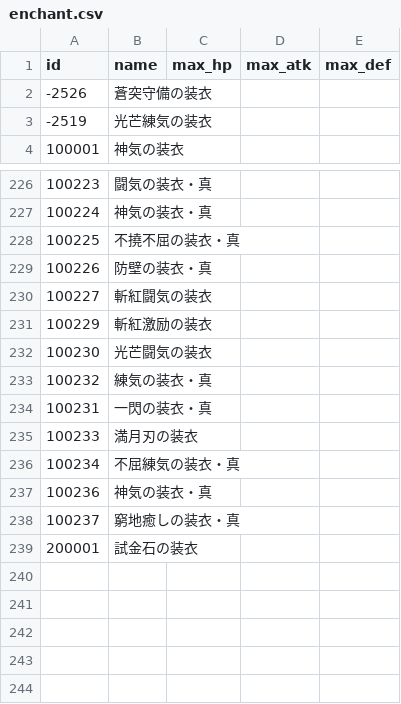
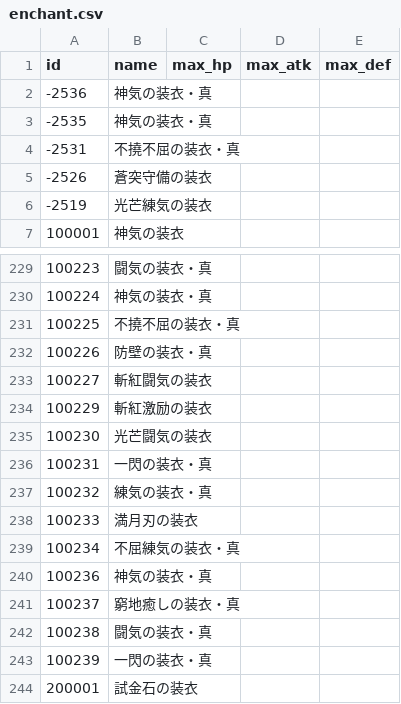
Before and after one commit to Hortensia-Saga/horsaga-data, a CSV file: raw_data/enchant.csv, drawn as a sheet; only a part is shown, gaps mark what is left out.

```diff
--- a/raw_data/enchant.csv
+++ b/raw_data/enchant.csv
@@ -1,2 +1,5 @@
 id,name,max_hp,max_atk,max_def
+-2536,神気の装衣・真,,,
+-2535,神気の装衣・真,,,
+-2531,不撓不屈の装衣・真,,,
 -2526,蒼突守備の装衣,,,
@@ -232,4 +235,4 @@ id,name,max_hp,max_atk,max_def
 100230,光芒闘気の装衣,,,
+100231,一閃の装衣・真,,,
 100232,練気の装衣・真,,,
-100231,一閃の装衣・真,,,
 100233,満月刃の装衣,,,
@@ -238,2 +241,4 @@ id,name,max_hp,max_atk,max_def
 100237,窮地癒しの装衣・真,,,
+100238,闘気の装衣・真,,,
+100239,一閃の装衣・真,,,
 200001,試金石の装衣,,,
```
Also changed, not shown: raw_data/cardbase.csv, raw_data/chara.csv, 3 other files.
